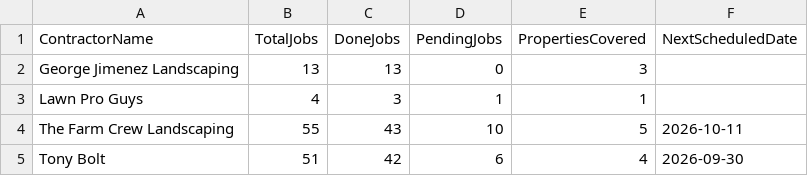
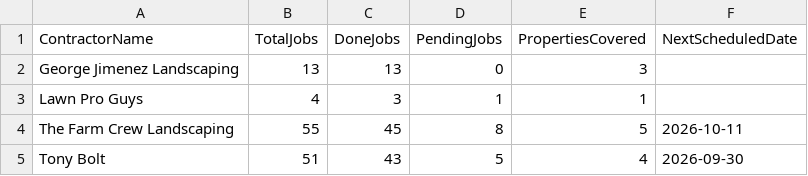
Before and after one commit to emw-oldwell/oldwell-mowing-dashboard, a CSV file: exports/crews.csv, drawn as a sheet.

```diff
--- a/exports/crews.csv
+++ b/exports/crews.csv
@@ -3,3 +3,3 @@ George Jimenez Landscaping,13,13,0,3,
 Lawn Pro Guys,4,3,1,1,
-The Farm Crew Landscaping,55,43,10,5,2026-10-11
-Tony Bolt,51,42,6,4,2026-09-30
+The Farm Crew Landscaping,55,45,8,5,2026-10-11
+Tony Bolt,51,43,5,4,2026-09-30
```
Also changed, not shown: exports/properties.csv, exports/schedule.csv, 1 other file.
